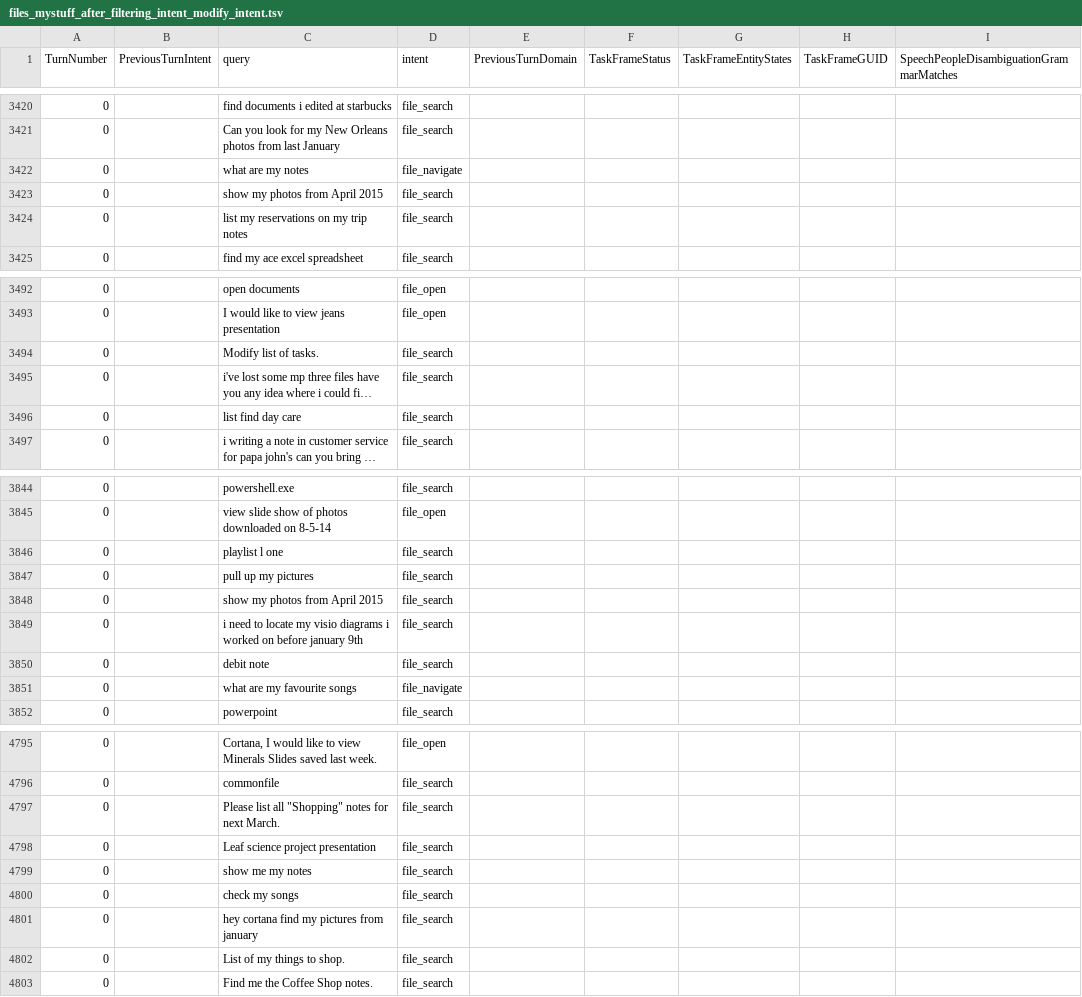
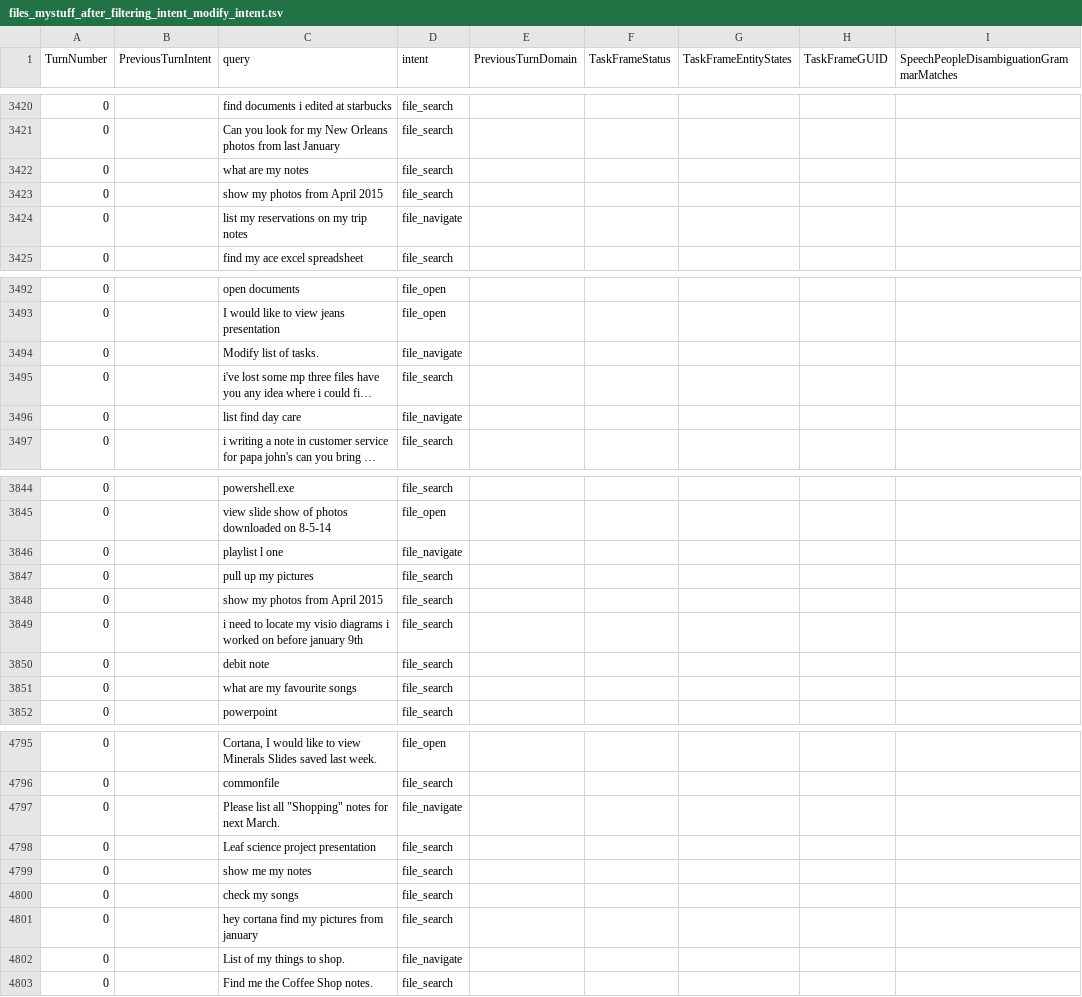
Before and after one commit to say543/FST, a TSV file: files domain/intent_combine/files_mystuff_after_filtering_intent_modify_intent.tsv, drawn as a sheet; only a part is shown, gaps mark what is left out; long unchanged cells end in …; the diff covers the shown part only; the diff names each change by its address in the sheet, - before the commit and + after, or states it on an @@ line.

```diff
--- a/files domain/intent_combine/files_mystuff_after_filtering_intent_modify_intent.tsv
+++ b/files domain/intent_combine/files_mystuff_after_filtering_intent_modify_intent.tsv
-D3422 (intent): file_navigate
+D3422 (intent): file_search
-D3424 (intent): file_search
+D3424 (intent): file_navigate
-D3494 (intent): file_search
+D3494 (intent): file_navigate
-D3496 (intent): file_search
+D3496 (intent): file_navigate
-D3846 (intent): file_search
+D3846 (intent): file_navigate
-D3851 (intent): file_navigate
+D3851 (intent): file_search
-D4797 (intent): file_search
+D4797 (intent): file_navigate
-D4802 (intent): file_search
+D4802 (intent): file_navigate
```
Also changed, not shown: 96 edited cells elsewhere in this file, 3 other files.
